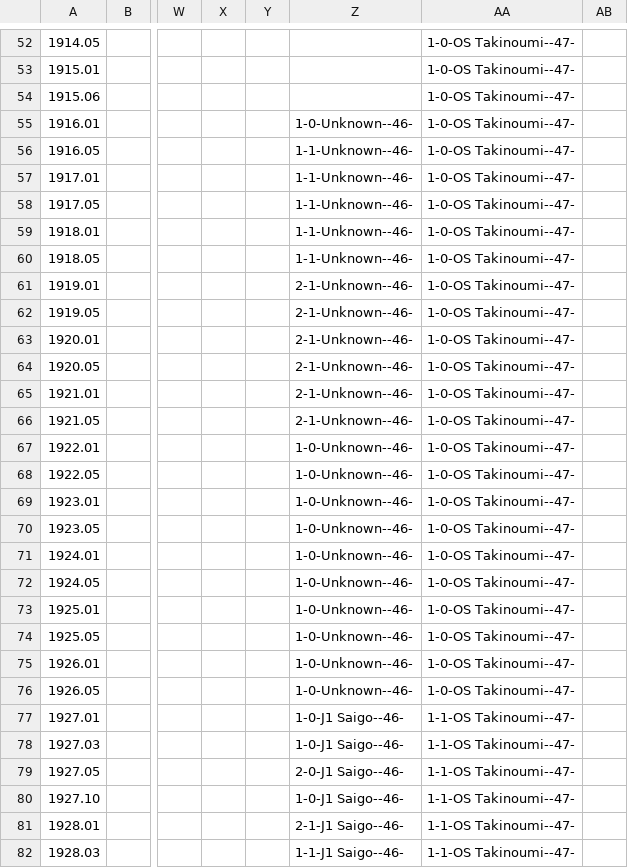
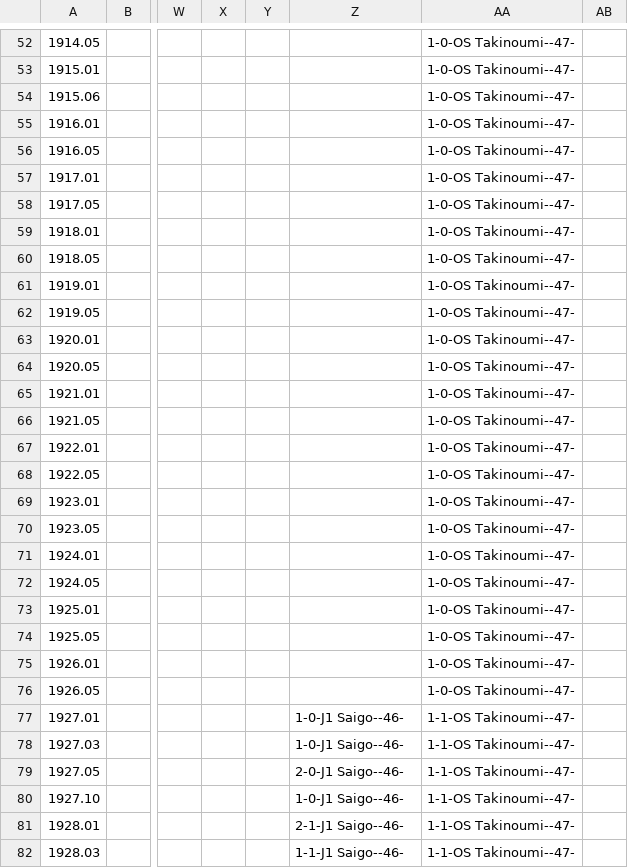
Before and after one commit to chiyotasuke/andre1670, a CSV file: heya_data_def.csv, drawn as a sheet; only a part is shown, gaps mark what is left out; the diff names each change by its address in the sheet, - before the commit and + after, or states it on an @@ line.

Commit message:
Update heya_data_def.csv

```diff
--- a/heya_data_def.csv
+++ b/heya_data_def.csv
-Z55: 1-0-Unknown--46-
+Z55: (empty)
-Z56:Z60: 1-1-Unknown--46-
+Z56:Z60: (empty)
-Z61:Z66: 2-1-Unknown--46-
+Z61:Z66: (empty)
-Z67:Z76: 1-0-Unknown--46-
+Z67:Z76: (empty)
```
